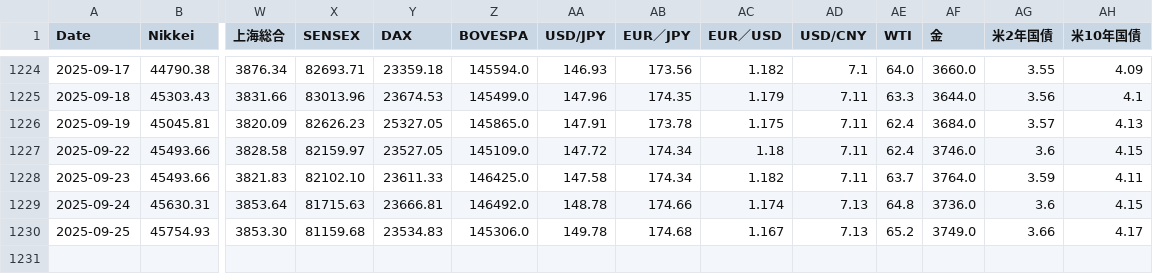
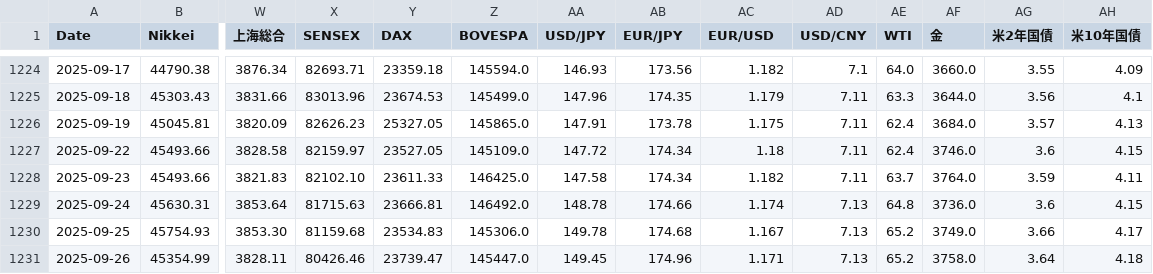
Before and after one commit to akami-s/pcr_signal_app.py, a CSV file: master.csv, drawn as a sheet; only a part is shown, gaps mark what is left out; rows hold the shown columns only; the diff names each change by its address in the sheet, - before the commit and + after, or states it on an @@ line.

Commit message:
data: update master.csv 2025-09-26

```diff
--- a/master.csv
+++ b/master.csv
-AB1: EUR／JPY
+AB1: EUR/JPY
-AC1: EUR／USD
+AC1: EUR/USD
+row 1231: 2025-09-26 | 45354.99 | 3828.11 | 80426.46 | 23739.47 | 145447.0 | 149.45 | 174.96 | 1.171 | 7.13 | 65.2 | 3758.0 | 3.64 | 4.18
```
